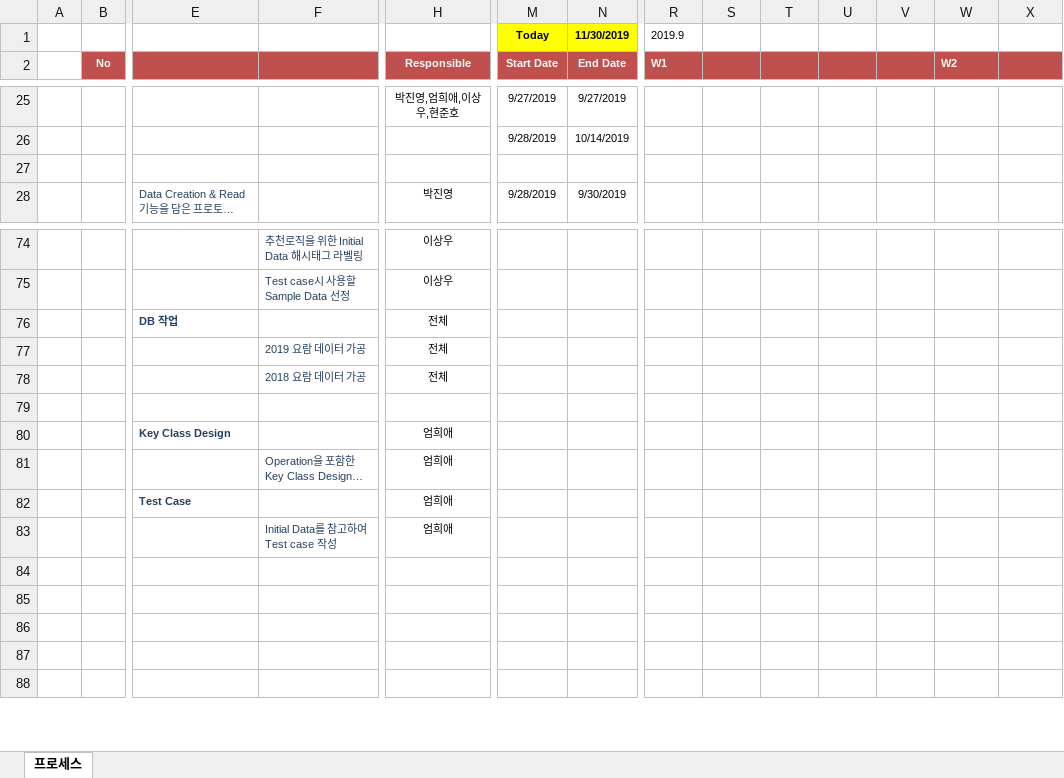
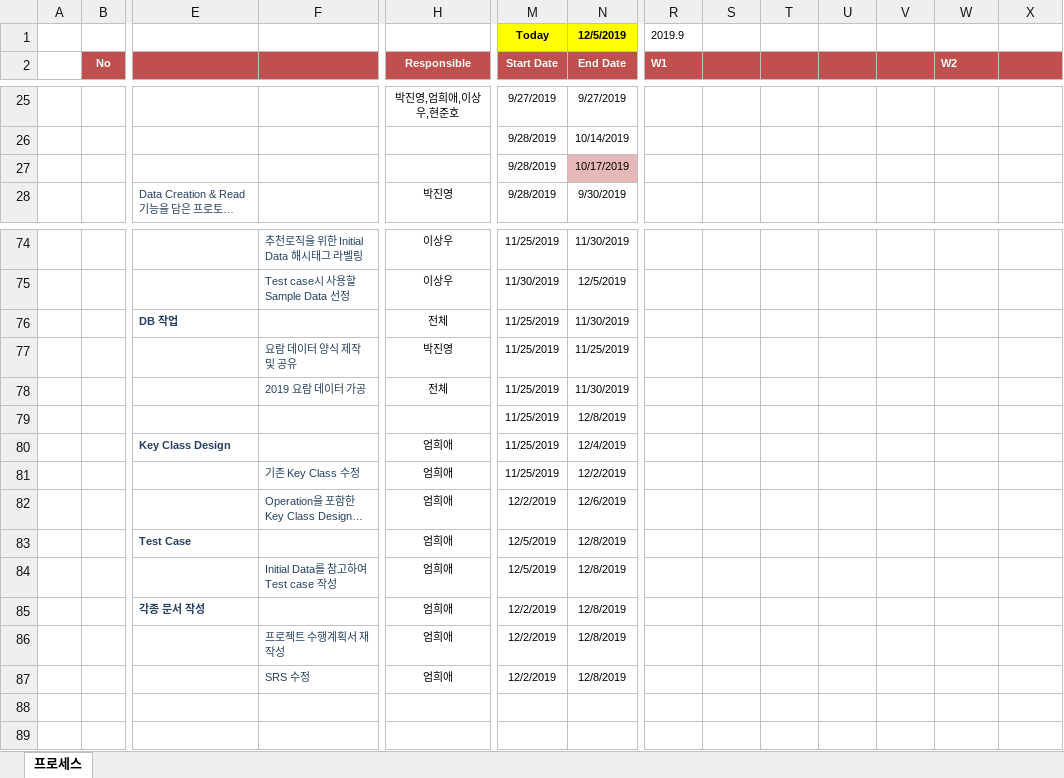
Before and after one commit to ed-jinyoung-park/SoftwareTeam2, an Excel workbook: Project Management Plan 2조.xlsx, sheet 프로세스, drawn as a sheet; only a part is shown, gaps mark what is left out; long unchanged cells end in …; values as stored, in another font and other column widths than the file's, no borders; conditional formats not drawn; removed rows and columns are numbered as before the commit, all else as after; rows hold the shown columns only; the diff covers the shown part only; the diff names each change by its address in the sheet, - before the commit and + after, or states it on an @@ line.

```diff
--- a/Project Management Plan 2조.xlsx (sheet 프로세스)
+++ b/Project Management Plan 2조.xlsx (sheet 프로세스)
-N1: 11/30/2019
+N1: 12/5/2019
-M27: (empty)
+M27: 9/28/2019
-N27: (empty)
+N27: 10/17/2019
-N27 fill: none
+N27 fill: #E6B9B8
-M74: (empty)
+M74: 11/25/2019
-N74: (empty)
+N74: 11/30/2019
-M75: (empty)
+M75: 11/30/2019
-N75: (empty)
+N75: 12/5/2019
-M76: (empty)
+M76: 11/25/2019
-N76: (empty)
+N76: 11/30/2019
+row 77:  |  |  | 요람 데이터 양식 제작 및 공유 | 박진영 | 11/25/2019 | 11/25/2019
-M78: (empty)
+M78: 11/25/2019
-N78: (empty)
+N78: 11/30/2019
-row 78:  |  |  | 2018 요람 데이터 가공 | 전체 |  |  | 9/4/2017 | 9/5/2017 | 9/6/2017 | 9/7/2017 | 9/8/2017 | 9/11/2017 | 9/12/2017
-M79:M80: (empty)
+M79:M80: 11/25/2019
-N79: (empty)
+N79: 12/8/2019
-N80: (empty)
+N80: 12/4/2019
+row 81:  |  |  | 기존 Key Class 수정 | 엄희애 | 11/25/2019 | 12/2/2019
-M82: (empty)
+M82: 12/2/2019
-N82: (empty)
+N82: 12/6/2019
-M83:M84: (empty)
+M83:M84: 12/5/2019
-N83:N87: (empty)
+N83:N87: 12/8/2019
-E85: (empty)
+E85: 각종 문서 작성
-H85:H87: (empty)
+H85:H87: 엄희애
-M85:M87: (empty)
+M85:M87: 12/2/2019
-F86: (empty)
+F86: 프로젝트 수행계획서 재작성
-F87: (empty)
+F87: SRS 수정
```
Also changed, not shown: 2 added rows, 2 removed rows and 46 edited cells elsewhere in this sheet.
